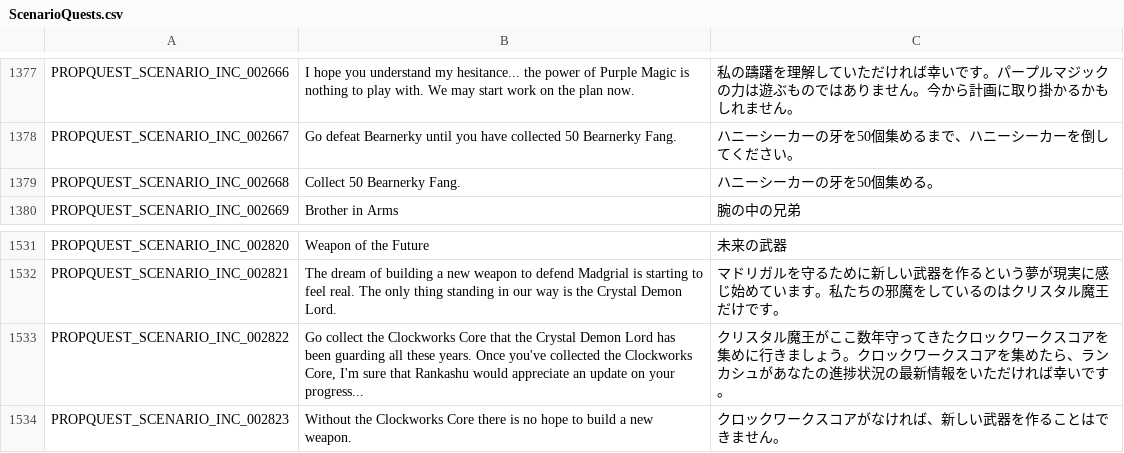
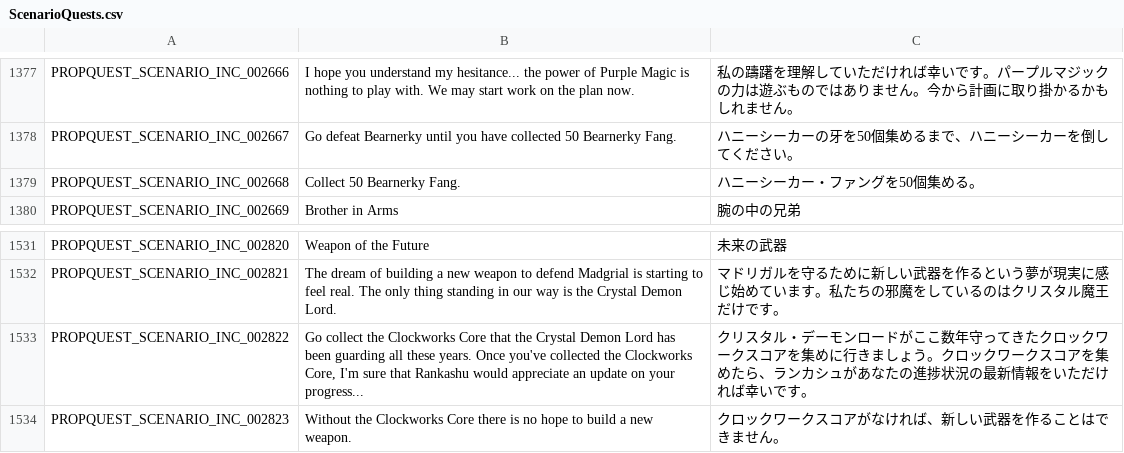
Before and after one commit to rica-augur/Flyff-Universe-Translations, a CSV file: Japanese/ScenarioQuests.csv, drawn as a sheet; only a part is shown, gaps mark what is left out.

```diff
--- a/Japanese/ScenarioQuests.csv
+++ b/Japanese/ScenarioQuests.csv
@@ -1378,3 +1378,3 @@ PROPQUEST_SCENARIO_INC_002666,I hope you understand my hesitance... the power of
 PROPQUEST_SCENARIO_INC_002667,Go defeat Bearnerky until you have collected 50 Bearnerky Fang.,ハニーシーカーの牙を50個集めるまで、ハニーシーカーを倒してください。
-PROPQUEST_SCENARIO_INC_002668,Collect 50 Bearnerky Fang.,ハニーシーカーの牙を50個集める。
+PROPQUEST_SCENARIO_INC_002668,Collect 50 Bearnerky Fang.,ハニーシーカー・ファングを50個集める。
 PROPQUEST_SCENARIO_INC_002669,Brother in Arms,腕の中の兄弟
@@ -1532,3 +1532,3 @@ PROPQUEST_SCENARIO_INC_002820,Weapon of the Future,未来の武器
 PROPQUEST_SCENARIO_INC_002821,The dream of building a new weapon to defend Madgrial is starting to feel real. The only thing standing in our way is the Crystal Demon Lord.,マドリガルを守るために新しい武器を作るという夢が現実に感じ始めています。私たちの邪魔をしているのはクリスタル魔王だけです。
-PROPQUEST_SCENARIO_INC_002822,"Go collect the Clockworks Core that the Crystal Demon Lord has been guarding all these years. Once you've collected the Clockworks Core, I'm sure that Rankashu would appreciate an update on your progress...",クリスタル魔王がここ数年守ってきたクロックワークスコアを集めに行きましょう。クロックワークスコアを集めたら、ランカシュがあなたの進捗状況の最新情報をいただければ幸いです。
+PROPQUEST_SCENARIO_INC_002822,"Go collect the Clockworks Core that the Crystal Demon Lord has been guarding all these years. Once you've collected the Clockworks Core, I'm sure that Rankashu would appreciate an update on your progress...",クリスタル・デーモンロードがここ数年守ってきたクロックワークスコアを集めに行きましょう。クロックワークスコアを集めたら、ランカシュがあなたの進捗状況の最新情報をいただければ幸いです。
 PROPQUEST_SCENARIO_INC_002823,Without the Clockworks Core there is no hope to build a new weapon.,クロックワークスコアがなければ、新しい武器を作ることはできません。
```
